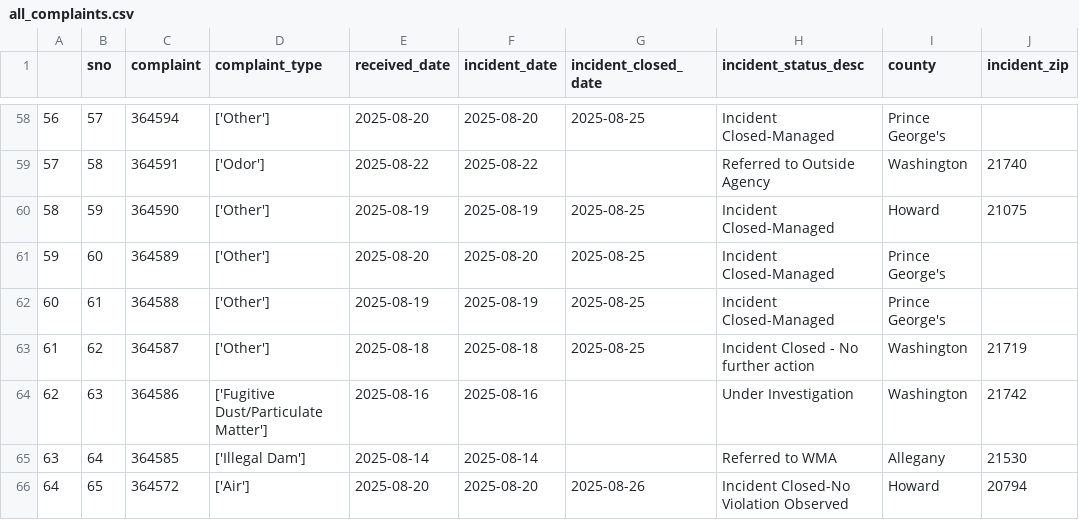
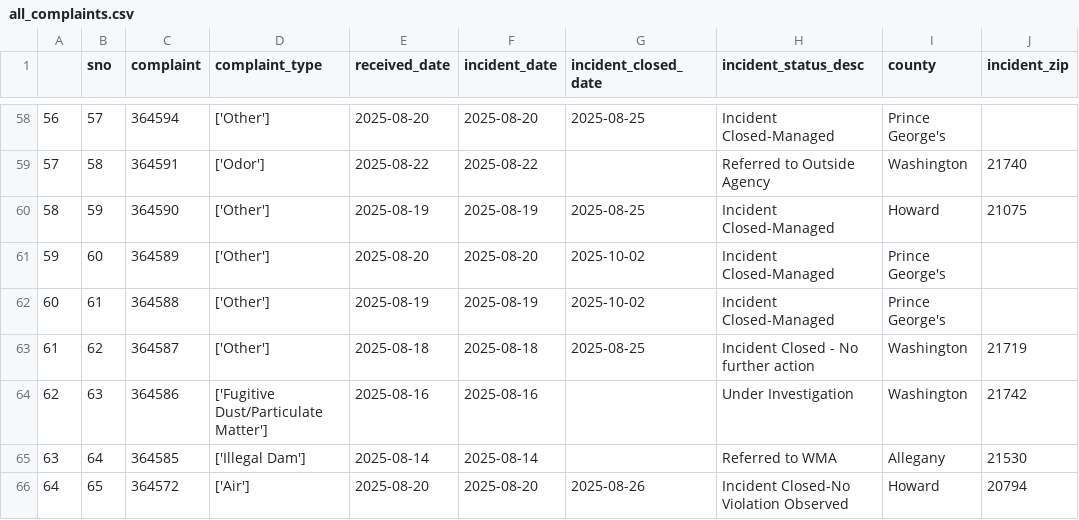
Before and after one commit to grantschwab/automate-data-pipelines-nicar-2024, a CSV file: exported_data/all_complaints.csv, drawn as a sheet; only a part is shown, gaps mark what is left out.

Commit message:
Automated commit from GitHub Actions

```diff
--- a/exported_data/all_complaints.csv
+++ b/exported_data/all_complaints.csv
@@ -60,4 +60,4 @@
 58,59,364590,['Other'],2025-08-19,2025-08-19,2025-08-25,Incident Closed-Managed,Howard,21075
-59,60,364589,['Other'],2025-08-20,2025-08-20,2025-08-25,Incident Closed-Managed,Prince George's,
-60,61,364588,['Other'],2025-08-19,2025-08-19,2025-08-25,Incident Closed-Managed,Prince George's,
+59,60,364589,['Other'],2025-08-20,2025-08-20,2025-10-02,Incident Closed-Managed,Prince George's,
+60,61,364588,['Other'],2025-08-19,2025-08-19,2025-10-02,Incident Closed-Managed,Prince George's,
 61,62,364587,['Other'],2025-08-18,2025-08-18,2025-08-25,Incident Closed - No further action,Washington,21719
```
